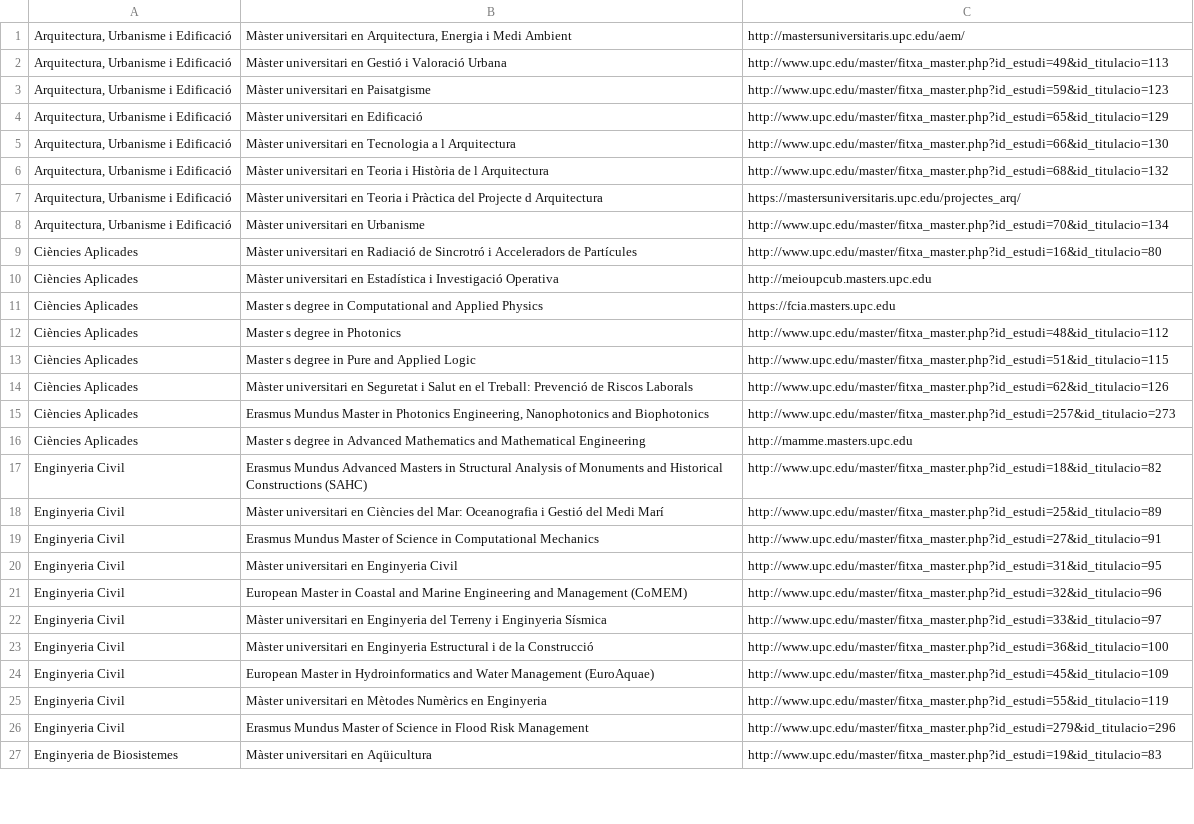
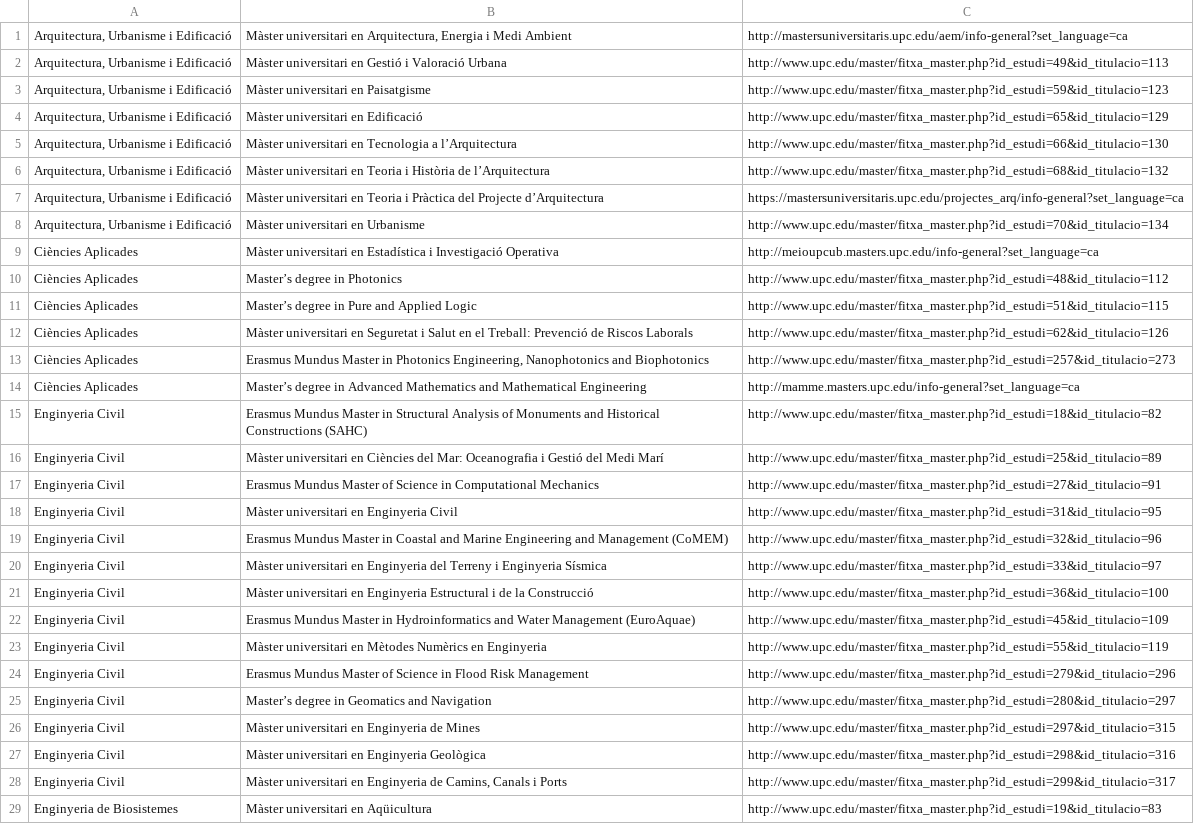
Before and after one commit to UPCnet/saloensenyament, a CSV file: Titulacions-2012-salofutura.csv, drawn as a sheet; only a part is shown; removed rows and columns are numbered as before the commit, all else as after; the diff covers the shown part only; the diff names each change by its address in the sheet, - before the commit and + after, or states it on an @@ line.

```diff
--- a/Titulacions-2012-salofutura.csv
+++ b/Titulacions-2012-salofutura.csv
-C1: http://mastersuniversitaris.upc.edu/aem/
+C1: http://mastersuniversitaris.upc.edu/aem/info-general?set_language=ca
-B5: …Tecnologia a l Arquitectura
+B5: …Tecnologia a l’Arquitectura
-B6: …Història de l Arquitectura
+B6: …Història de l’Arquitectura
-B7: …del Projecte d Arquitectura
+B7: …del Projecte d’Arquitectura
-C7: https://mastersuniversitaris.upc.edu/projectes_arq/
+C7: https://mastersuniversitaris.upc.edu/projectes_arq/info-general?set_language=ca
-row 9: Ciències Aplicades | Màster universitari en Radiació de Sincrotró i Acceleradors de Partícules | http://www.upc.edu/master/fitxa_master.php?id_estudi=16&id_titulacio=80
-C9: http://meioupcub.masters.upc.edu
+C9: http://meioupcub.masters.upc.edu/info-general?set_language=ca
-row 11: Ciències Aplicades | Master s degree in Computational and Applied Physics | https://fcia.masters.upc.edu
-B10: Master s degree in Photonics
+B10: Master’s degree in Photonics
-B11: Master s degree in Pure and Applied Logic
+B11: Master’s degree in Pure and Applied Logic
-B14: Master s degree in…
+B14: Master’s degree in…
-C14: http://mamme.masters.upc.edu
+C14: http://mamme.masters.upc.edu/info-general?set_language=ca
-B15: Erasmus Mundus Advanced Masters in Structural…
+B15: Erasmus Mundus Master in Structural…
-B19: European Master in…
+B19: Erasmus Mundus Master in…
-B22: European Master in…
+B22: Erasmus Mundus Master in…
+row 25: Enginyeria Civil | Master’s degree in Geomatics and Navigation | http://www.upc.edu/master/fitxa_master.php?id_estudi=280&id_titulacio=297
+row 26: Enginyeria Civil | Màster universitari en Enginyeria de Mines | http://www.upc.edu/master/fitxa_master.php?id_estudi=297&id_titulacio=315
+row 27: Enginyeria Civil | Màster universitari en Enginyeria Geològica | http://www.upc.edu/master/fitxa_master.php?id_estudi=298&id_titulacio=316
+row 28: Enginyeria Civil | Màster universitari en Enginyeria de Camins, Canals i Ports | http://www.upc.edu/master/fitxa_master.php?id_estudi=299&id_titulacio=317
```
Also changed, not shown: 11 added rows, 10 removed rows and 18 edited cells elsewhere in this file, Titulacions-2012-saloensenyament.csv, 5 other files.
